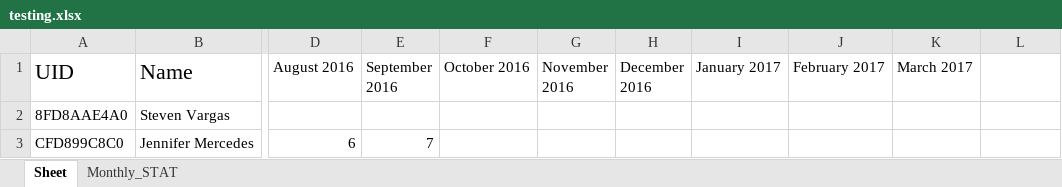
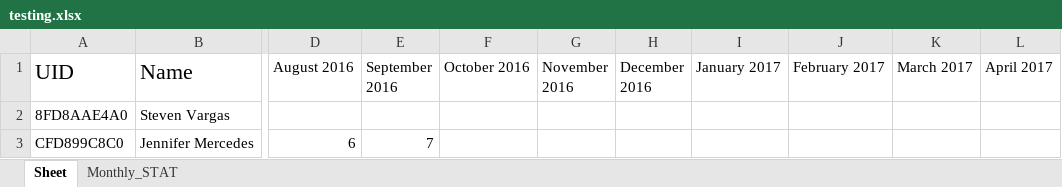
Before and after one commit to garymalaysia/Python_GUI, an Excel workbook: Tkinter/testing.xlsx, sheet Sheet, drawn as a sheet; only a part is shown, gaps mark what is left out; values as stored, in another font and other column widths than the file's, no borders; the diff names each change by its address in the sheet, - before the commit and + after, or states it on an @@ line.

```diff
--- a/Tkinter/testing.xlsx (sheet Sheet)
+++ b/Tkinter/testing.xlsx (sheet Sheet)
-L1: (empty)
+L1: April 2017
```
Also changed, not shown: sheet Monthly_STAT, Tkinter/clocking.xlsx, Tkinter/report.xlsx, 5 other files.
